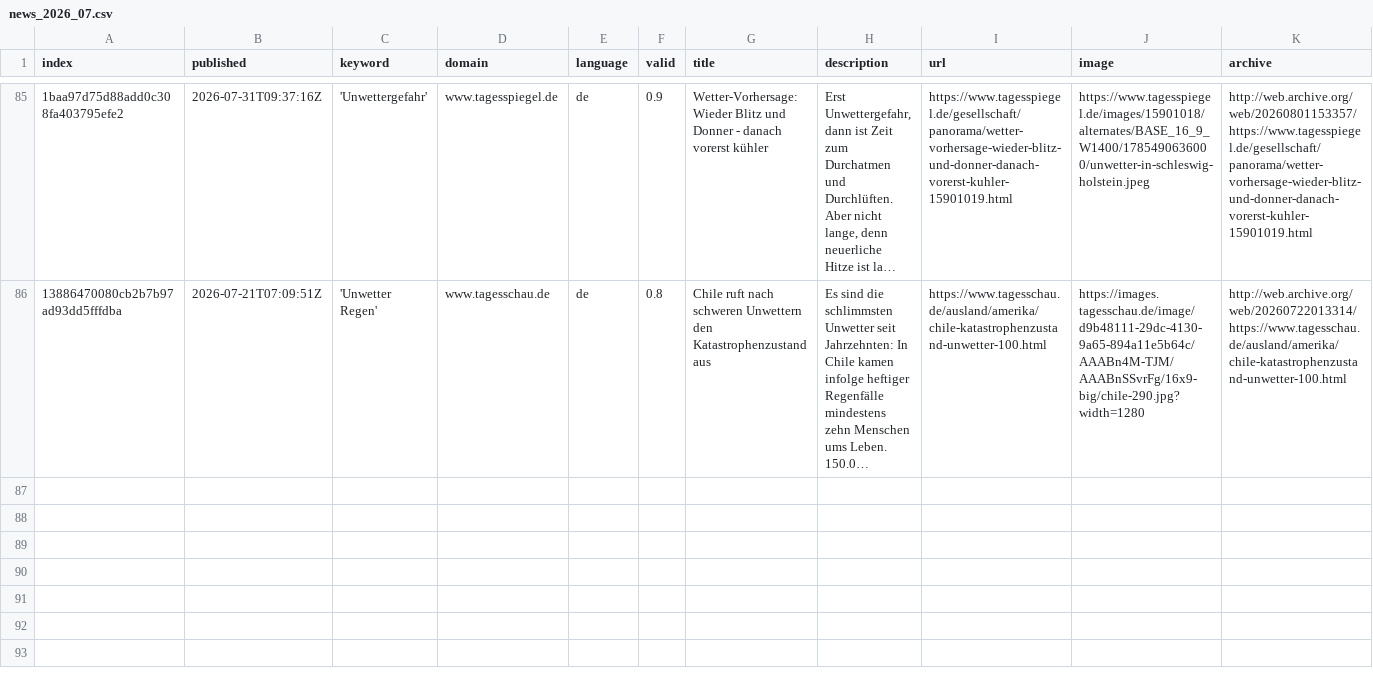
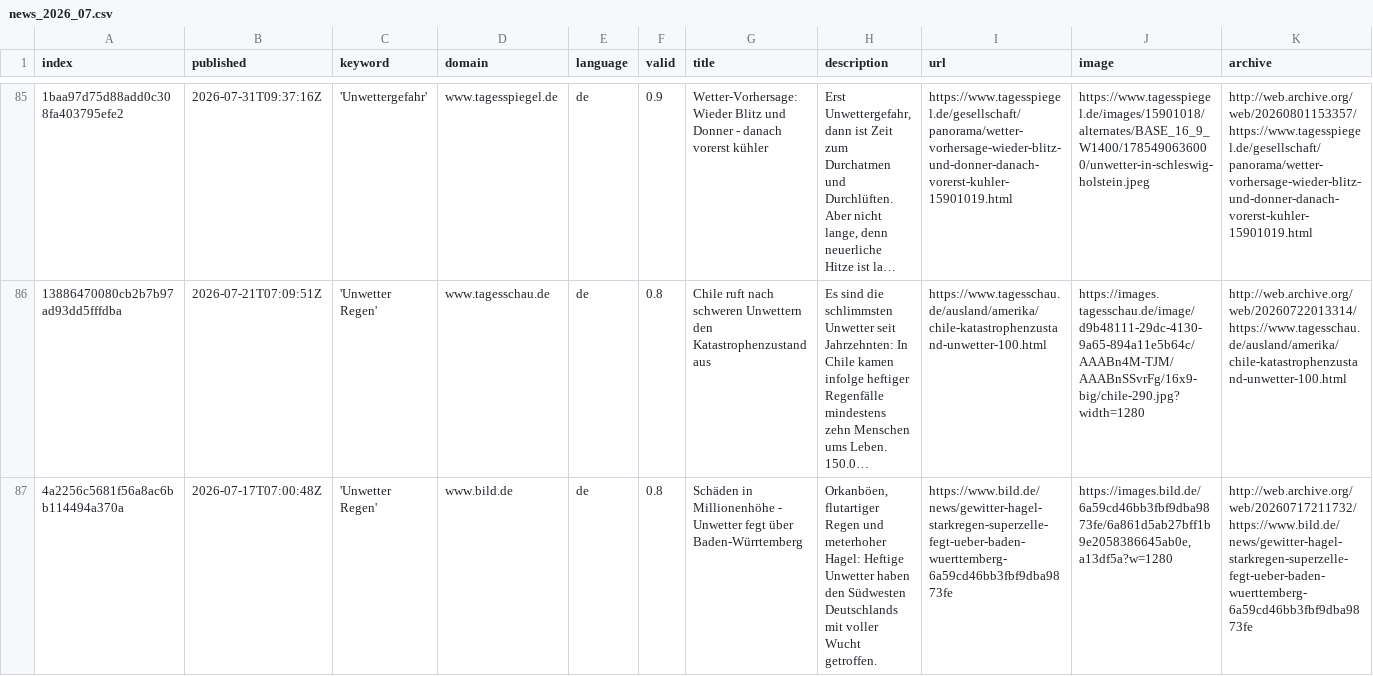
Before and after one commit to jannikdo28-news/RainIsComing, a CSV file: csv/news_2026_07.csv, drawn as a sheet; only a part is shown, gaps mark what is left out; long unchanged cells end in …; rows hold the shown columns only; the diff names each change by its address in the sheet, - before the commit and + after, or states it on an @@ line.

```diff
--- a/csv/news_2026_07.csv
+++ b/csv/news_2026_07.csv
+row 87: 4a2256c5681f56a8ac6bb114494a370a | 2026-07-17T07:00:48Z | 'Unwetter Regen' | www.bild.de | de | 0.8 | Schäden in Millionenhöhe - Unwetter fegt über Baden-Würrtemberg | Orkanböen, flutartiger Regen und meterhoher Hagel: Heftige Unwetter haben den Südwesten Deutschlands mit voller Wucht getroffen. | https://www.bild.de/news/gewitter-hagel-starkregen-superzelle-fegt-ueber-baden-wuerttemberg-6a59cd46bb3fbf9dba9873fe | https://images.bild.de/6a59cd46bb3fbf9dba9873fe/6a861d5ab27bff1b9e2058386645ab0e,a13df5a?w=1280 | http://web.archive.org/web/20260717211732/https://www.bild.de/news/gewitter-hagel-starkregen-superzelle-fegt-ueber-baden-wuerttemberg-6a59cd46bb3fbf9dba9873fe
```
Also changed, not shown: keywords.csv.
